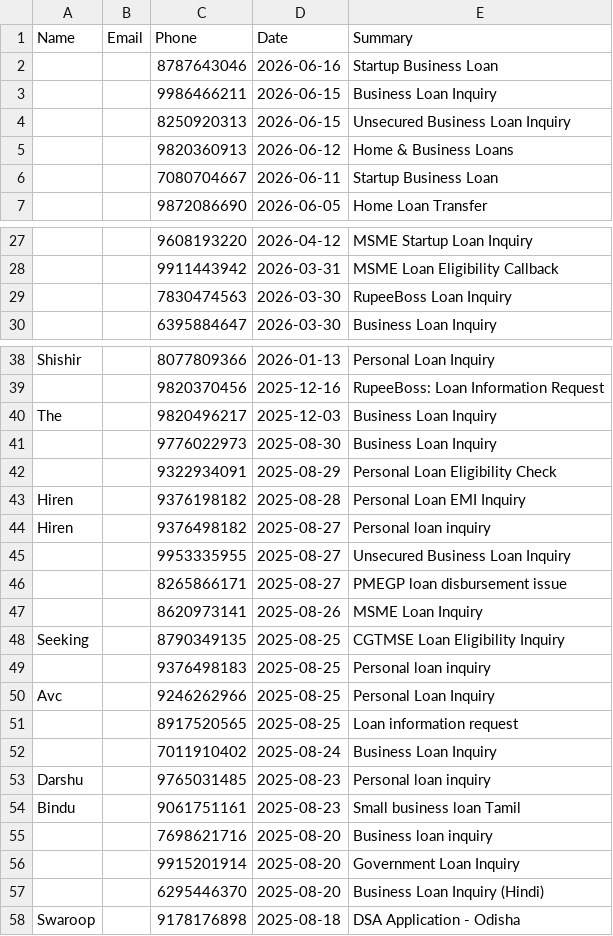
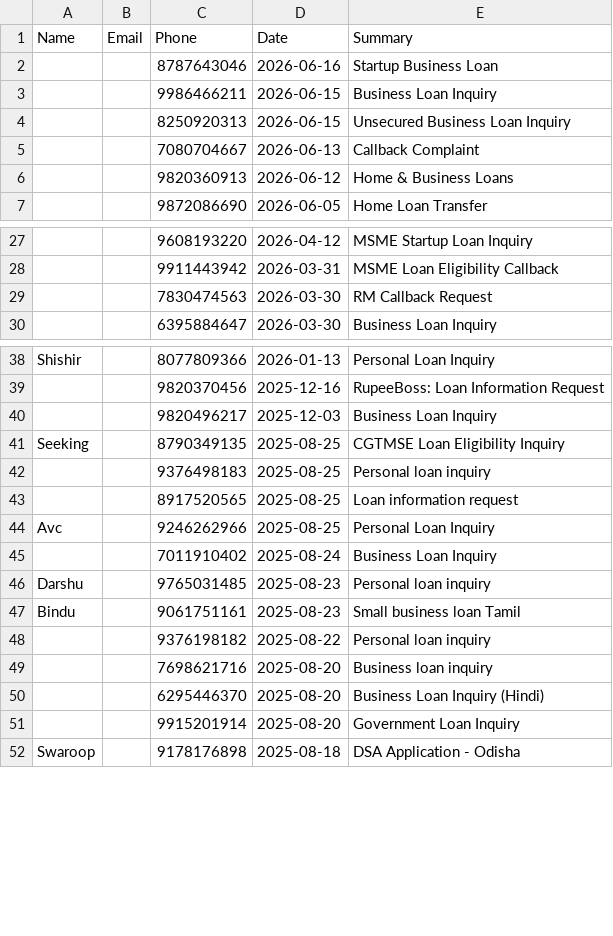
Before and after one commit to kamatanuj/rupeeboss-crm, a CSV file: leads.csv, drawn as a sheet; only a part is shown, gaps mark what is left out; removed rows and columns are numbered as before the commit, all else as after; the diff covers the shown part only; the diff names each change by its address in the sheet, - before the commit and + after, or states it on an @@ line.

Commit message:
Auto-update: Add new leads 2026-06-17_15:01

```diff
--- a/leads.csv
+++ b/leads.csv
+row 5:  |  | 7080704667 | 2026-06-13 | Callback Complaint
-row 6:  |  | 7080704667 | 2026-06-11 | Startup Business Loan
-E29 (Summary): RupeeBoss Loan Inquiry
+E29 (Summary): RM Callback Request
-A40 (Name): The
+A40 (Name): (empty)
-row 41:  |  | 9776022973 | 2025-08-30 | Business Loan Inquiry
-row 42:  |  | 9322934091 | 2025-08-29 | Personal Loan Eligibility Check
-row 43: Hiren |  | 9376198182 | 2025-08-28 | Personal Loan EMI Inquiry
-row 44: Hiren |  | 9376498182 | 2025-08-27 | Personal loan inquiry
-row 45:  |  | 9953335955 | 2025-08-27 | Unsecured Business Loan Inquiry
-row 46:  |  | 8265866171 | 2025-08-27 | PMEGP loan disbursement issue
-row 47:  |  | 8620973141 | 2025-08-26 | MSME Loan Inquiry
@@ row 51 moved to row 43: 8917520565 @@
+row 48:  |  | 9376198182 | 2025-08-22 | Personal loan inquiry
@@ row 57 moved to row 50: 6295446370 @@
```
Also changed, not shown: 2 moved rows and 2 edited cells elsewhere in this file, 1 other file.
